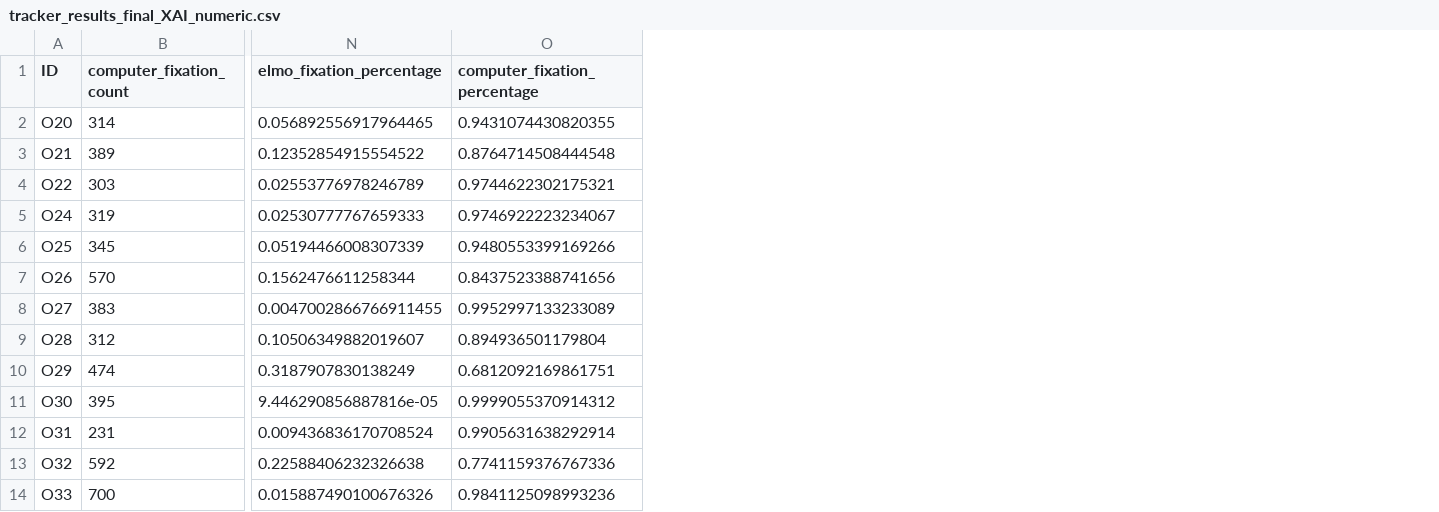
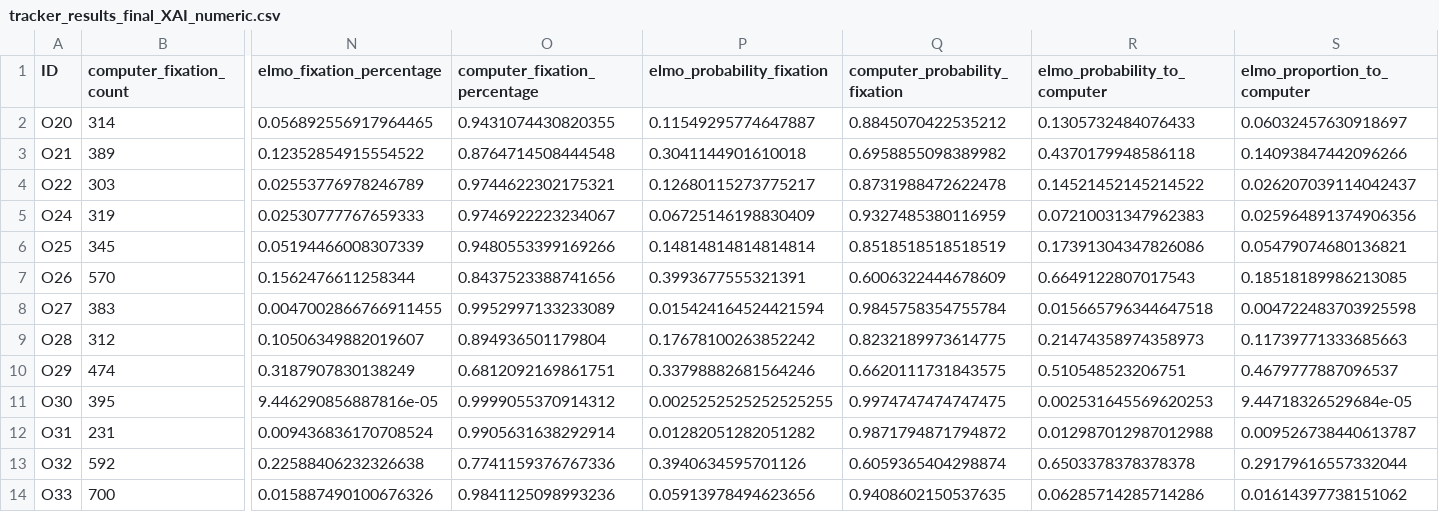
Before and after one commit to haohua13/IVT-Filter-GazeData, a CSV file: tracker_results_final_XAI_numeric.csv, drawn as a sheet; only a part is shown, gaps mark what is left out; the diff names each change by its address in the sheet, - before the commit and + after, or states it on an @@ line.

```diff
--- a/tracker_results_final_XAI_numeric.csv
+++ b/tracker_results_final_XAI_numeric.csv
+column P (elmo_probability_fixation), rows 2-14: 0.11549295774647887 | 0.3041144901610018 | 0.12680115273775217 | 0.06725146198830409 | 0.14814814814814814 | 0.3993677555321391 | 0.015424164524421594 | 0.17678100263852242 | 0.33798882681564246 | 0.0025252525252525255 | 0.01282051282051282 | 0.3940634595701126 | 0.05913978494623656
+column Q (computer_probability_fixation), rows 2-14: 0.8845070422535212 | 0.6958855098389982 | 0.8731988472622478 | 0.9327485380116959 | 0.8518518518518519 | 0.6006322444678609 | 0.9845758354755784 | 0.8232189973614775 | 0.6620111731843575 | 0.9974747474747475 | 0.9871794871794872 | 0.6059365404298874 | 0.9408602150537635
+column R (elmo_probability_to_computer), rows 2-14: 0.1305732484076433 | 0.4370179948586118 | 0.14521452145214522 | 0.07210031347962383 | 0.17391304347826086 | 0.6649122807017543 | 0.015665796344647518 | 0.21474358974358973 | 0.510548523206751 | 0.002531645569620253 | 0.012987012987012988 | 0.6503378378378378 | 0.06285714285714286
+column S (elmo_proportion_to_computer), rows 2-14: 0.06032457630918697 | 0.14093847442096266 | 0.026207039114042437 | 0.025964891374906356 | 0.05479074680136821 | 0.18518189986213085 | 0.004722483703925598 | 0.11739771333685663 | 0.4679777887096537 | 9.44718326529684e-05 | 0.009526738440613787 | 0.29179616557332044 | 0.01614397738151062
```
Also changed, not shown: 27 other files.
